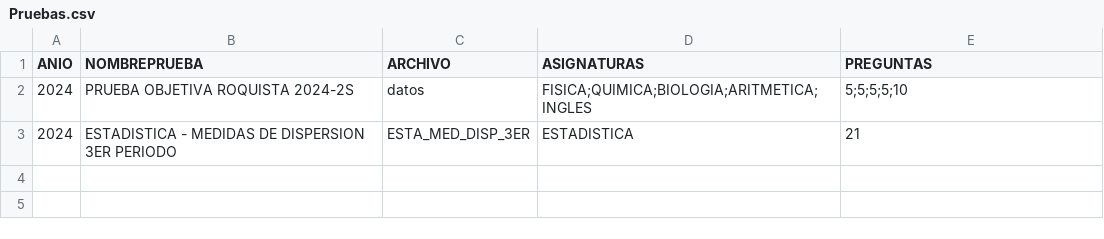
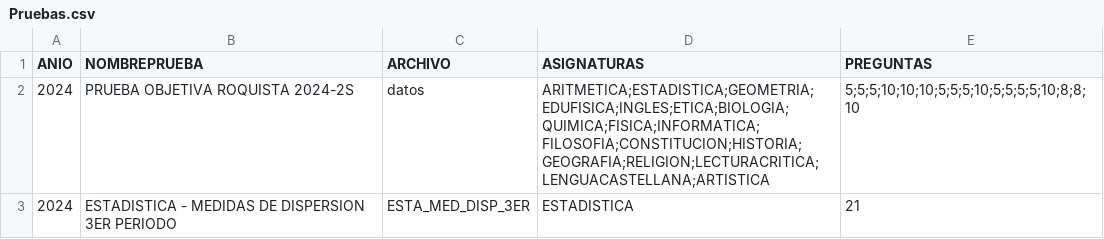
Before and after one commit to EncisoMath/Tracker, a CSV file: Datos/Pruebas.csv, drawn as a sheet.

Commit message:
Update Pruebas.csv

```diff
--- a/Datos/Pruebas.csv
+++ b/Datos/Pruebas.csv
@@ -1,3 +1,3 @@
 ANIO,NOMBREPRUEBA,ARCHIVO,ASIGNATURAS,PREGUNTAS
-2024,PRUEBA OBJETIVA ROQUISTA 2024-2S,datos,FISICA;QUIMICA;BIOLOGIA;ARITMETICA;INGLES,5;5;5;5;10
+2024,PRUEBA OBJETIVA ROQUISTA 2024-2S,datos,ARITMETICA;ESTADISTICA;GEOMETRIA;EDUFISICA;INGLES;ETICA;BIOLOGIA;QUIMICA;FISICA;INFORMATICA;FILOSOFIA;CONSTITUCION;HISTORIA;GEOGRAFIA;RELIGION;LECTURACRITICA;LENGUACASTELLANA;ARTISTICA,5;5;5;10;10;10;5;5;5;10;5;5;5;5;10;8;8;10
 2024,ESTADISTICA - MEDIDAS DE DISPERSION 3ER PERIODO,ESTA_MED_DISP_3ER,ESTADISTICA,21
```
